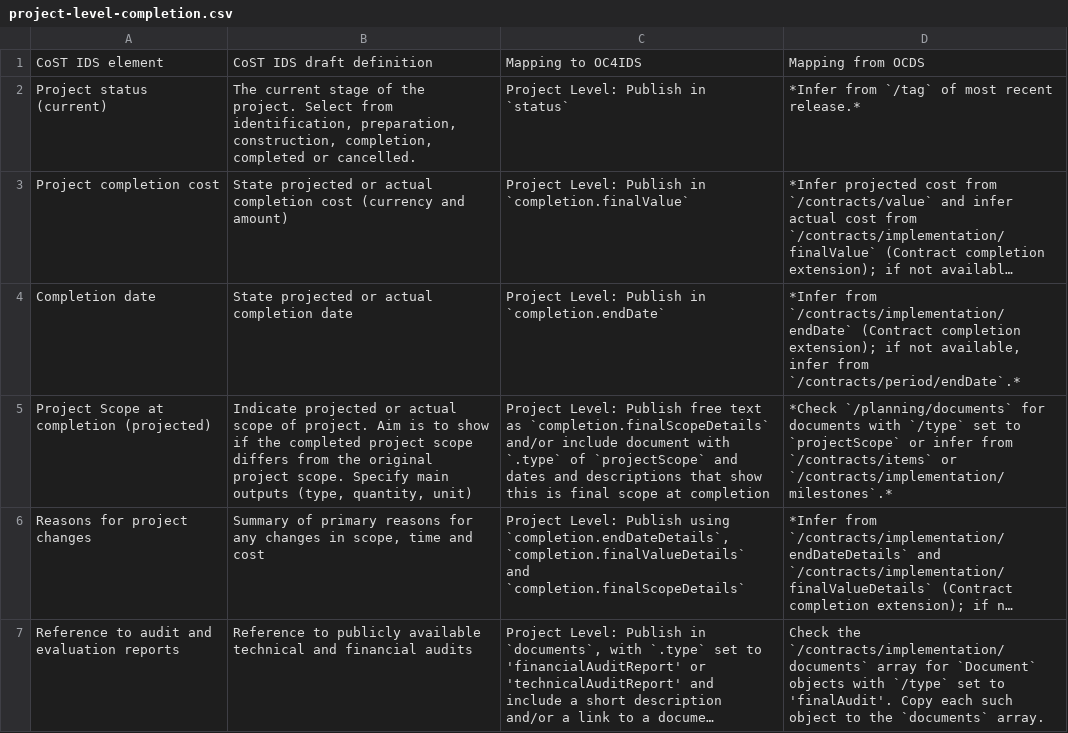
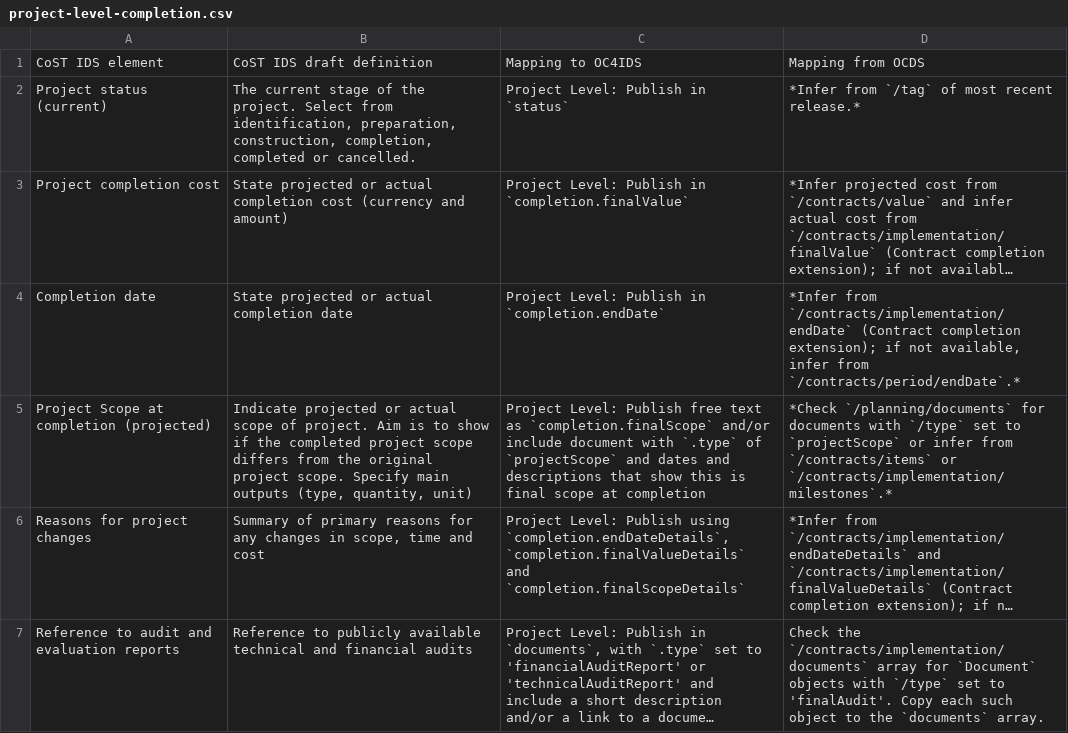
Before and after one commit to open-contracting/infrastructure, a CSV file: mapping/project-level-completion.csv, drawn as a sheet; long unchanged cells end in …; the diff names each change by its address in the sheet, - before the commit and + after, or states it on an @@ line.

Commit message:
Fix error in project completion mapping

```diff
--- a/mapping/project-level-completion.csv
+++ b/mapping/project-level-completion.csv
-C5: …text as `completion.finalScopeDetails` and/or include…
+C5: …text as `completion.finalScope` and/or include…
```
